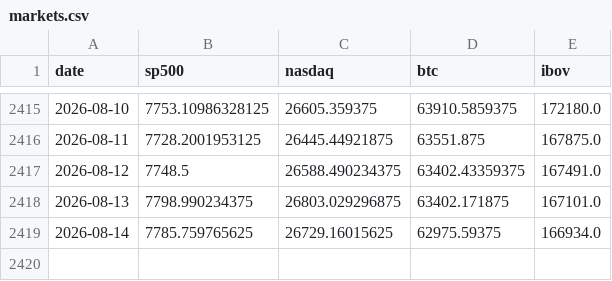
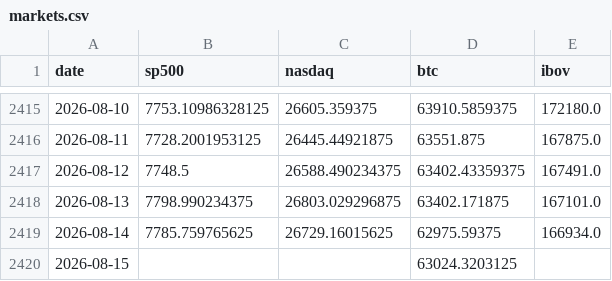
Before and after one commit to jmagomez/b3-derivatives-dashboard, a CSV file: data/markets.csv, drawn as a sheet; only a part is shown, gaps mark what is left out.

```diff
--- a/data/markets.csv
+++ b/data/markets.csv
@@ -2419 +2419,2 @@ date,sp500,nasdaq,btc,ibov
 2026-08-14,7785.759765625,26729.16015625,62975.59375,166934.0
+2026-08-15,,,63024.3203125,
```
Also changed, not shown: 2 other files.
